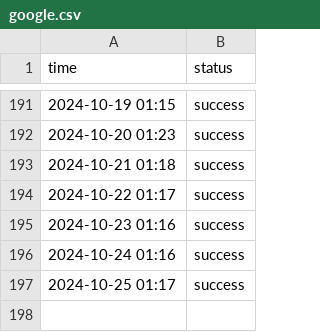
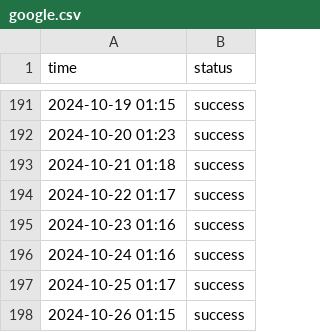
Before and after one commit to cupxftaecvt/statusbase-nuxt, a CSV file: content/logs/google.csv, drawn as a sheet; only a part is shown, gaps mark what is left out; the diff names each change by its address in the sheet, - before the commit and + after, or states it on an @@ line.

```diff
--- a/content/logs/google.csv
+++ b/content/logs/google.csv
+row 198: 2024-10-26 01:15 | success
```
Also changed, not shown: content/logs/hn.csv, content/logs/worldclock.csv.
